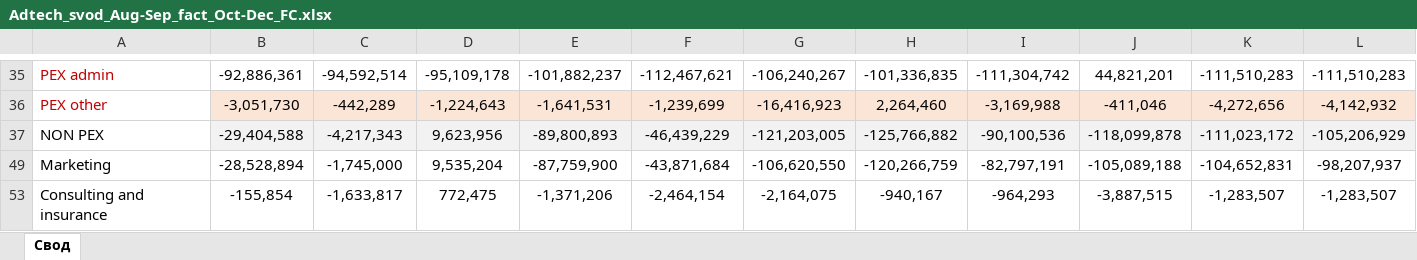
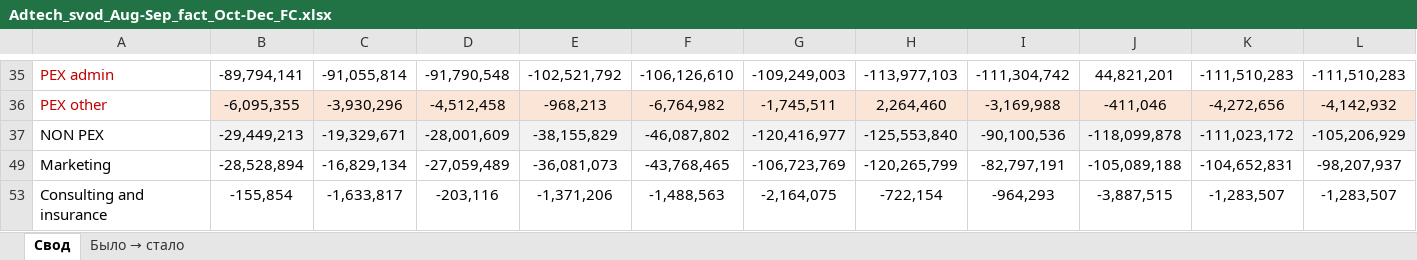
Before and after one commit to DenisMagnit/1, an Excel workbook: Adtech_svod_Aug-Sep_fact_Oct-Dec_FC.xlsx, sheet Свод, drawn as a sheet; only a part is shown, gaps mark what is left out; values as stored, in another font and other column widths than the file's, no borders; the diff covers the shown part only; the diff names each change by its address in the sheet, - before the commit and + after, or states it on an @@ line.

```diff
--- a/Adtech_svod_Aug-Sep_fact_Oct-Dec_FC.xlsx (sheet Свод)
+++ b/Adtech_svod_Aug-Sep_fact_Oct-Dec_FC.xlsx (sheet Свод)
+sheet tab: Было → стало
-B35: -92,886,361
+B35: -89,794,141
-C35: -94,592,514
+C35: -91,055,814
-D35: -95,109,178
+D35: -91,790,548
-E35: -101,882,237
+E35: -102,521,792
-F35: -112,467,621
+F35: -106,126,610
-G35: -106,240,267
+G35: -109,249,003
-H35: -101,336,835
+H35: -113,977,103
-B36: -3,051,730
+B36: -6,095,355
-C36: -442,289
+C36: -3,930,296
-D36: -1,224,643
+D36: -4,512,458
-E36: -1,641,531
+E36: -968,213
-F36: -1,239,699
+F36: -6,764,982
-G36: -16,416,923
+G36: -1,745,511
-B37: -29,404,588
+B37: -29,449,213
-C37: -4,217,343
+C37: -19,329,671
-D37: 9,623,956
+D37: -28,001,609
-E37: -89,800,893
+E37: -38,155,829
-F37: -46,439,229
+F37: -46,087,802
-G37: -121,203,005
+G37: -120,416,977
-H37: -125,766,882
+H37: -125,553,840
-C49: -1,745,000
+C49: -16,829,134
-D49: 9,535,204
+D49: -27,059,489
-E49: -87,759,900
+E49: -36,081,073
-F49: -43,871,684
+F49: -43,768,465
-G49: -106,620,550
+G49: -106,723,769
-H49: -120,266,759
+H49: -120,265,799
-D53: 772,475
+D53: -203,116
-F53: -2,464,154
+F53: -1,488,563
-H53: -940,167
+H53: -722,154
```
Also changed, not shown: 41 edited cells elsewhere in this sheet, 1 other file.
